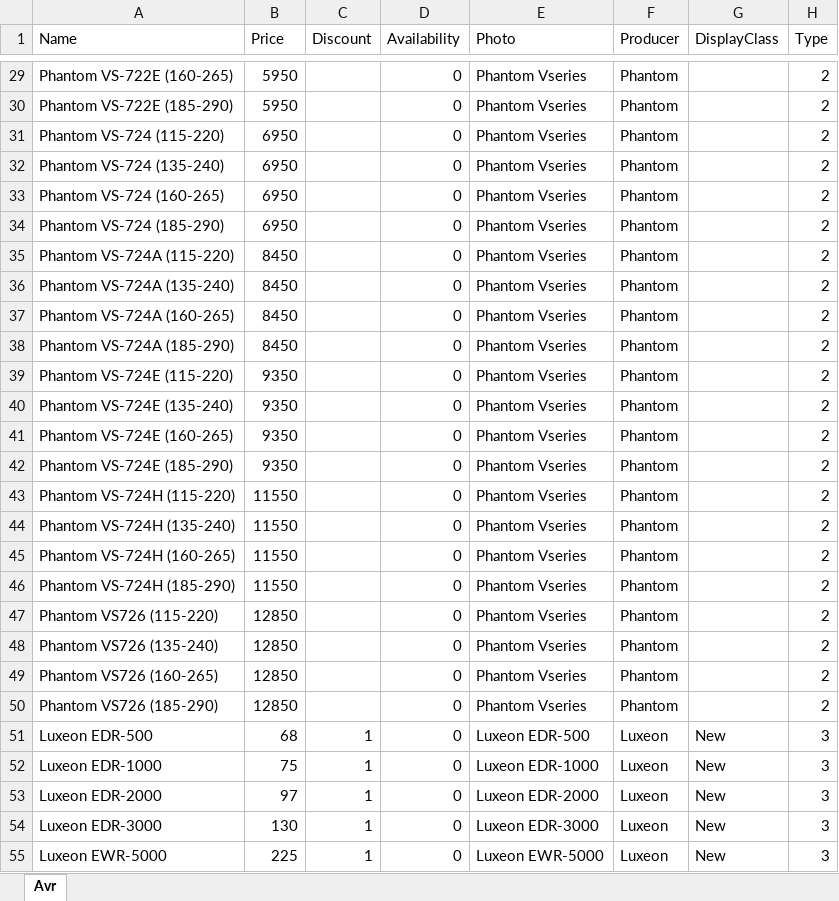
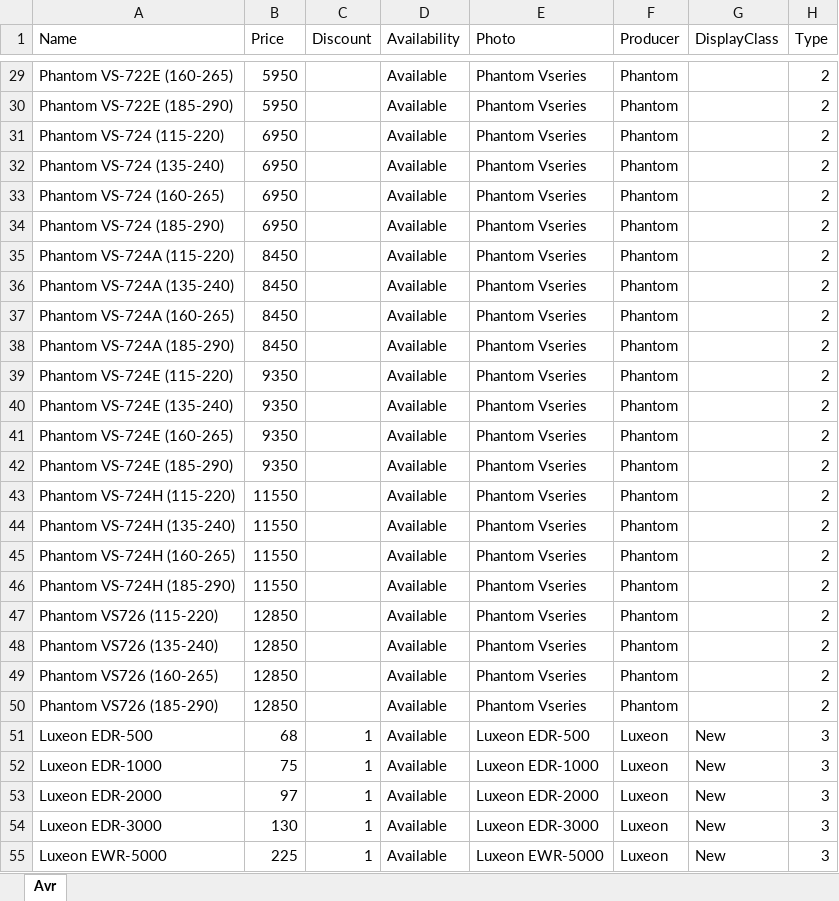
Before and after one commit to vslotylo/3e, an Excel workbook: src/WebMarket/WebMarket/App_Data/Avr.xlsx, sheet Avr, drawn as a sheet; only a part is shown, gaps mark what is left out; values as stored, in another font and other column widths than the file's, no borders; charts and pictures not drawn; the diff covers the shown part only; the diff names each change by its address in the sheet, - before the commit and + after, or states it on an @@ line.

```diff
--- a/src/WebMarket/WebMarket/App_Data/Avr.xlsx (sheet Avr)
+++ b/src/WebMarket/WebMarket/App_Data/Avr.xlsx (sheet Avr)
-D29:D55 (Availability): 0
+D29:D55 (Availability): Available
```
Also changed, not shown: 235 edited cells elsewhere in this sheet, 2 other files.
